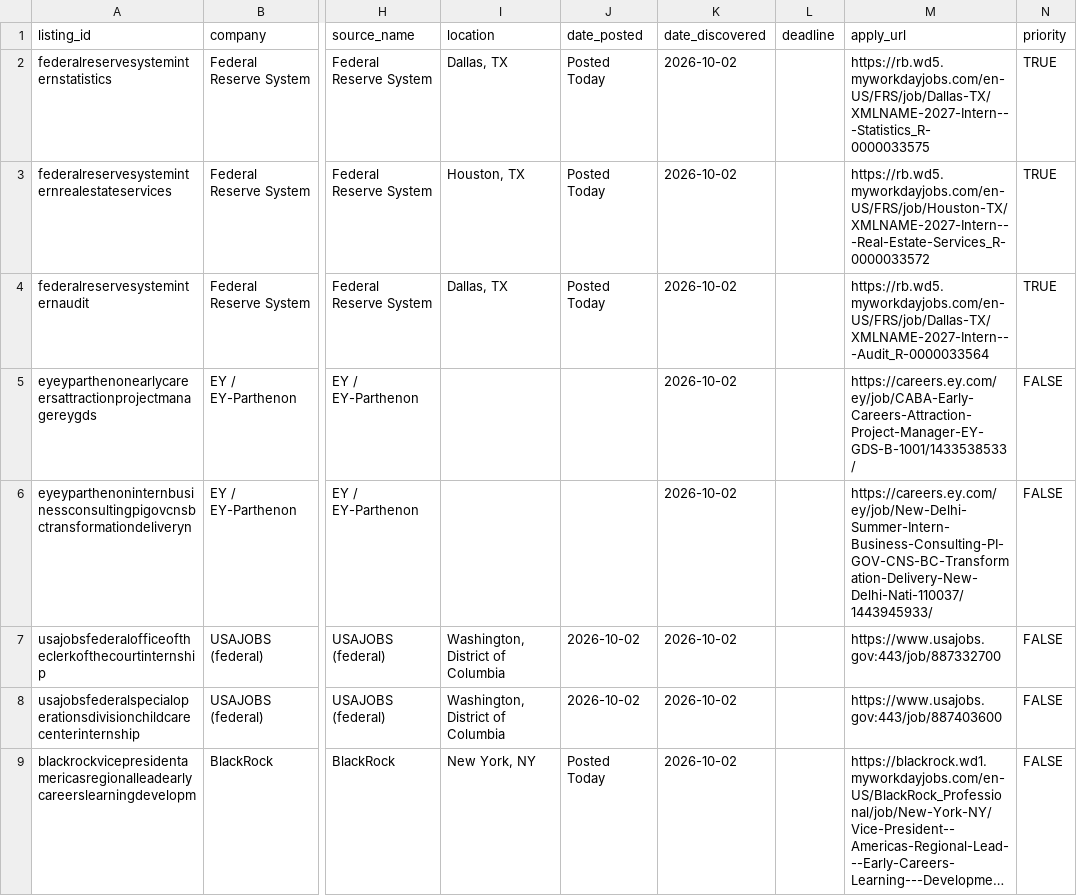
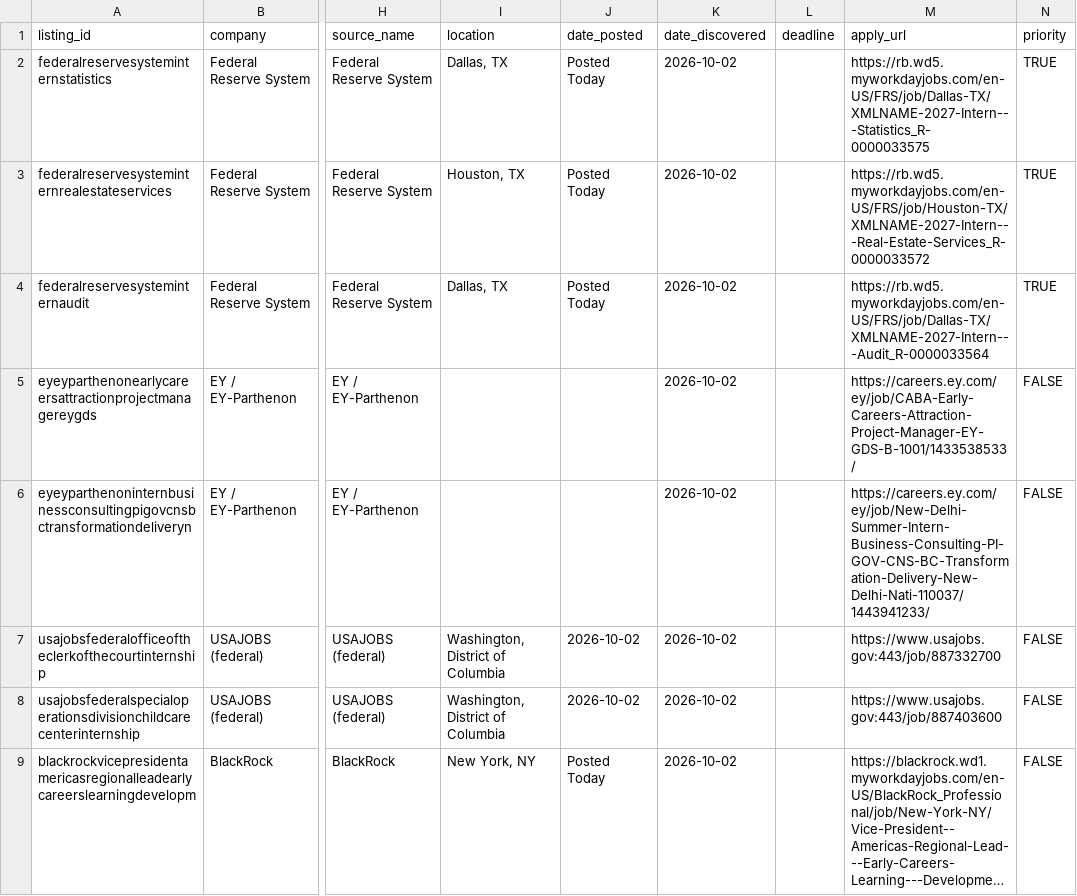
Before and after one commit to shivendaw-byte/internship-watcher, a CSV file: listings.csv, drawn as a sheet; only a part is shown, gaps mark what is left out; long unchanged cells end in …; the diff names each change by its address in the sheet, - before the commit and + after, or states it on an @@ line.

```diff
--- a/listings.csv
+++ b/listings.csv
-M6 (apply_url): https://careers.ey.com/ey/job/New-Delhi-Summer-Intern-Business-Consulting-PI-GOV-CNS-BC-Transformation-Delivery-New-Delhi-Nati-110037/1443945933/
+M6 (apply_url): https://careers.ey.com/ey/job/New-Delhi-Summer-Intern-Business-Consulting-PI-GOV-CNS-BC-Transformation-Delivery-New-Delhi-Nati-110037/1443941233/
```
Also changed, not shown: 1 other file.
